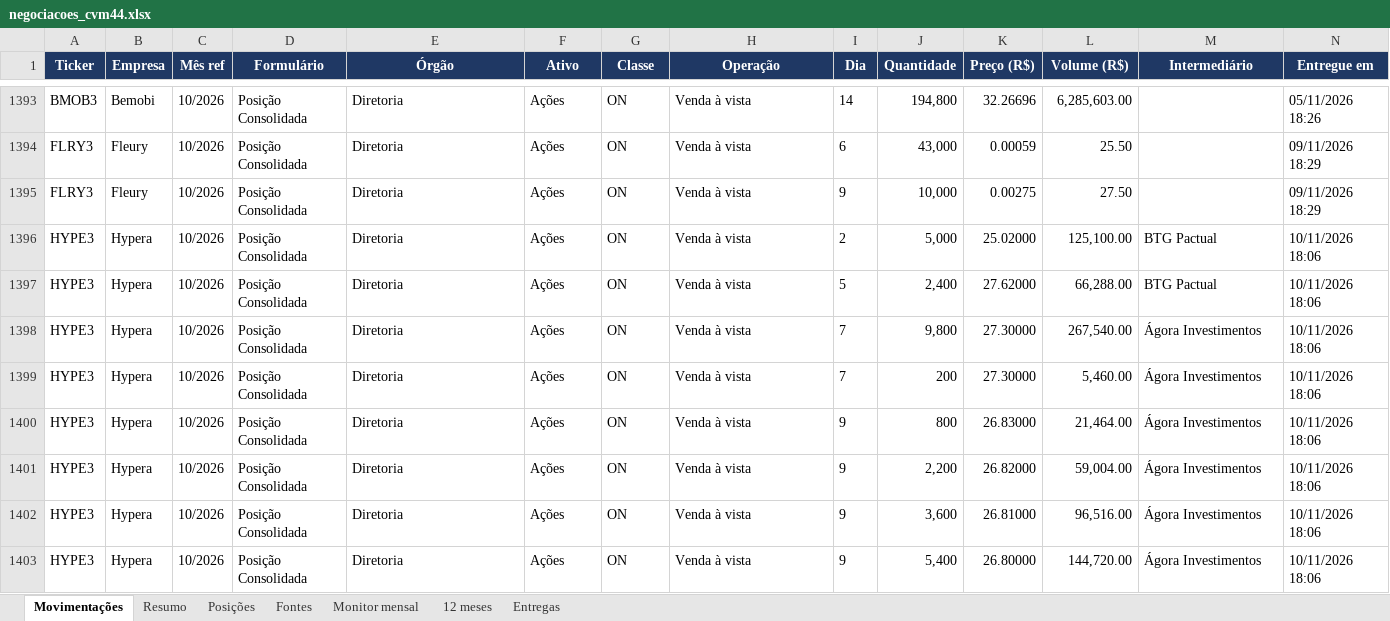
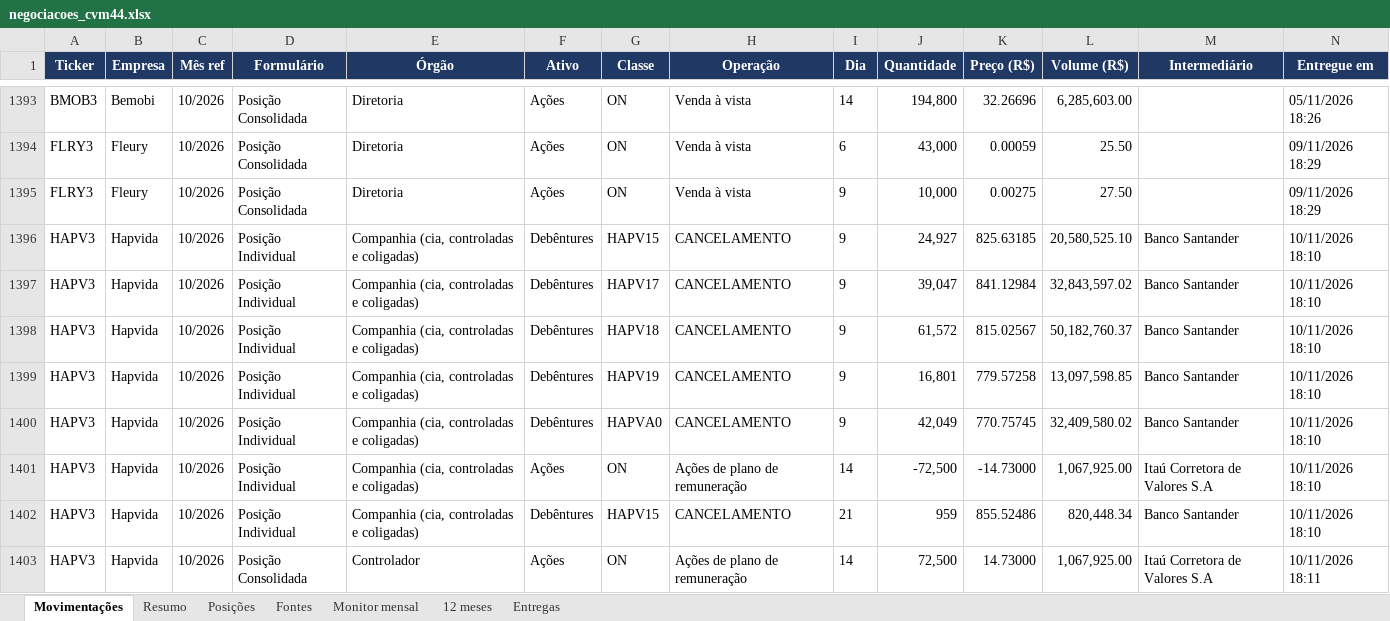
Before and after one commit to mmagalhaes2001/Monitor-dados, an Excel workbook: cvm44/negociacoes_cvm44.xlsx, sheet Movimentações, drawn as a sheet; only a part is shown, gaps mark what is left out; the shorter side is filled out with more unchanged rows; values as stored, in another font and other column widths than the file's, no borders; rows hold the shown columns only; the diff covers the shown part only; the diff names each change by its address in the sheet, - before the commit and + after, or states it on an @@ line.

```diff
--- a/cvm44/negociacoes_cvm44.xlsx (sheet Movimentações)
+++ b/cvm44/negociacoes_cvm44.xlsx (sheet Movimentações)
+row 1396: HAPV3 | Hapvida | 10/2026 | Posição Individual | Companhia (cia, controladas e coligadas) | Debêntures | HAPV15 | CANCELAMENTO | 9 | 24,927 | 825.63185 | 20,580,525.10 | Banco Santander | 10/11/2026 18:10
+row 1397: HAPV3 | Hapvida | 10/2026 | Posição Individual | Companhia (cia, controladas e coligadas) | Debêntures | HAPV17 | CANCELAMENTO | 9 | 39,047 | 841.12984 | 32,843,597.02 | Banco Santander | 10/11/2026 18:10
+row 1398: HAPV3 | Hapvida | 10/2026 | Posição Individual | Companhia (cia, controladas e coligadas) | Debêntures | HAPV18 | CANCELAMENTO | 9 | 61,572 | 815.02567 | 50,182,760.37 | Banco Santander | 10/11/2026 18:10
+row 1399: HAPV3 | Hapvida | 10/2026 | Posição Individual | Companhia (cia, controladas e coligadas) | Debêntures | HAPV19 | CANCELAMENTO | 9 | 16,801 | 779.57258 | 13,097,598.85 | Banco Santander | 10/11/2026 18:10
+row 1400: HAPV3 | Hapvida | 10/2026 | Posição Individual | Companhia (cia, controladas e coligadas) | Debêntures | HAPVA0 | CANCELAMENTO | 9 | 42,049 | 770.75745 | 32,409,580.02 | Banco Santander | 10/11/2026 18:10
+row 1401: HAPV3 | Hapvida | 10/2026 | Posição Individual | Companhia (cia, controladas e coligadas) | Ações | ON | Ações de plano de remuneração | 14 | -72,500 | -14.73000 | 1,067,925.00 | Itaú Corretora de Valores S.A | 10/11/2026 18:10
+row 1402: HAPV3 | Hapvida | 10/2026 | Posição Individual | Companhia (cia, controladas e coligadas) | Debêntures | HAPV15 | CANCELAMENTO | 21 | 959 | 855.52486 | 820,448.34 | Banco Santander | 10/11/2026 18:10
+row 1403: HAPV3 | Hapvida | 10/2026 | Posição Consolidada | Controlador | Ações | ON | Ações de plano de remuneração | 14 | 72,500 | 14.73000 | 1,067,925.00 | Itaú Corretora de Valores S.A | 10/11/2026 18:11
```
Also changed, not shown: 8 added rows elsewhere in this sheet, sheet Resumo, sheet Posições, sheet Fontes, sheet Entregas, 5 other files.
